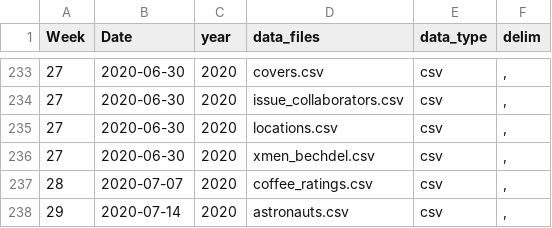
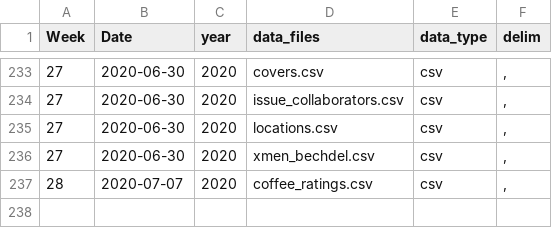
Before and after one commit to ashamuee/tidytuesday, a CSV file: static/tt_data_type.csv, drawn as a sheet; only a part is shown, gaps mark what is left out.

Commit message:
Revert "update tt_data_type"
This reverts commit 3e3e769e3cf8a83a2bb8629873114e5689a242c7.

```diff
--- a/static/tt_data_type.csv
+++ b/static/tt_data_type.csv
@@ -237,2 +237 @@ Week,Date,year,data_files,data_type,delim
 28,2020-07-07,2020,coffee_ratings.csv,csv,","
-29,2020-07-14,2020,astronauts.csv,csv,","
```
